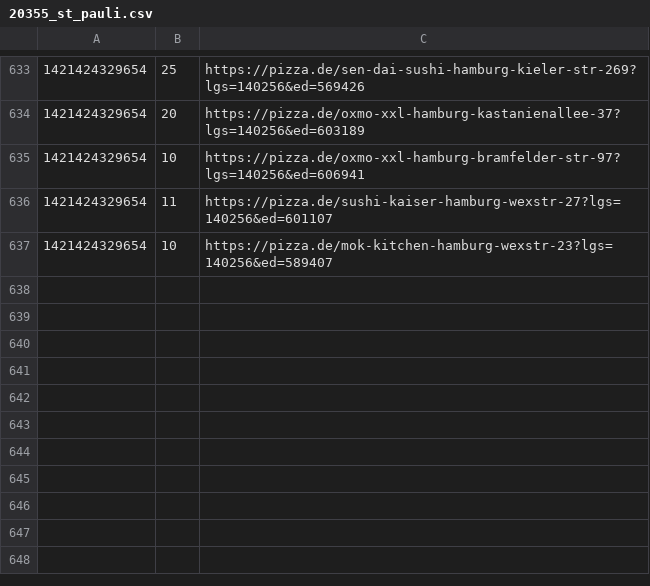
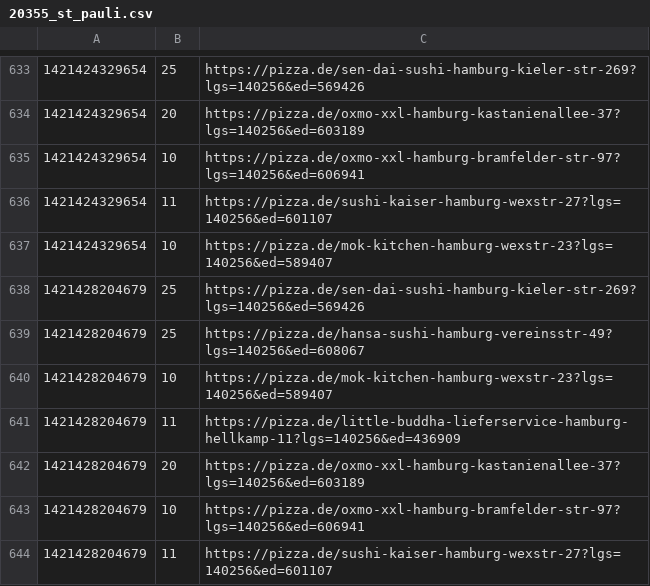
Before and after one commit to pizzadealer/pizzadealer.github.io, a CSV file: data/20355_st_pauli.csv, drawn as a sheet; only a part is shown, gaps mark what is left out; the diff names each change by its address in the sheet, - before the commit and + after, or states it on an @@ line.

```diff
--- a/data/20355_st_pauli.csv
+++ b/data/20355_st_pauli.csv
+row 638: 1421428204679 | 25 | https://pizza.de/sen-dai-sushi-hamburg-kieler-str-269?lgs=140256&ed=569426
+row 639: 1421428204679 | 25 | https://pizza.de/hansa-sushi-hamburg-vereinsstr-49?lgs=140256&ed=608067
+row 640: 1421428204679 | 10 | https://pizza.de/mok-kitchen-hamburg-wexstr-23?lgs=140256&ed=589407
+row 641: 1421428204679 | 11 | https://pizza.de/little-buddha-lieferservice-hamburg-hellkamp-11?lgs=140256&ed=436909
+row 642: 1421428204679 | 20 | https://pizza.de/oxmo-xxl-hamburg-kastanienallee-37?lgs=140256&ed=603189
+row 643: 1421428204679 | 10 | https://pizza.de/oxmo-xxl-hamburg-bramfelder-str-97?lgs=140256&ed=606941
+row 644: 1421428204679 | 11 | https://pizza.de/sushi-kaiser-hamburg-wexstr-27?lgs=140256&ed=601107
```
Also changed, not shown: data/20539_rothenburgsort.csv, 1 other file.
